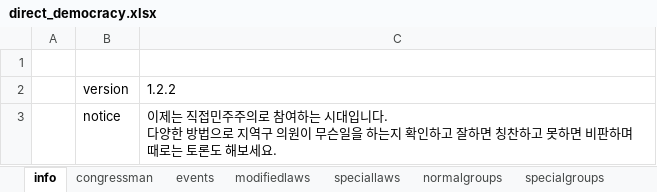
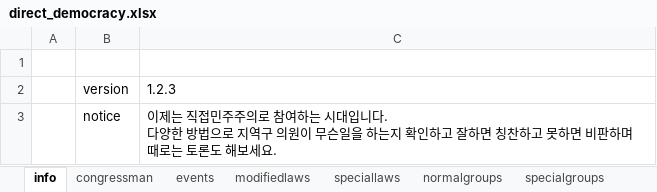
Before and after one commit to 2sem/democracyAction-app-ios, an Excel workbook: democracyaction/direct_democracy.xlsx, sheet info, drawn as a sheet; only a part is shown; values as stored, in another font and other column widths than the file's, no borders; the diff covers the shown part only; the diff names each change by its address in the sheet, - before the commit and + after, or states it on an @@ line.

```diff
--- a/democracyaction/direct_democracy.xlsx (sheet info)
+++ b/democracyaction/direct_democracy.xlsx (sheet info)
-C2: 1.2.2
+C2: 1.2.3
```
Also changed, not shown: 2 edited cells elsewhere in this sheet, 7 other files.
